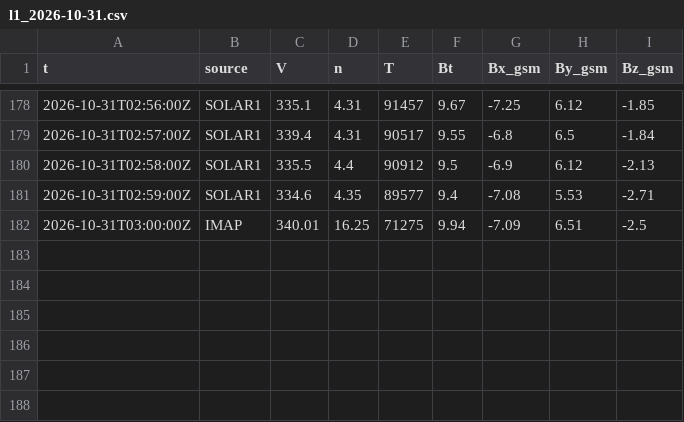
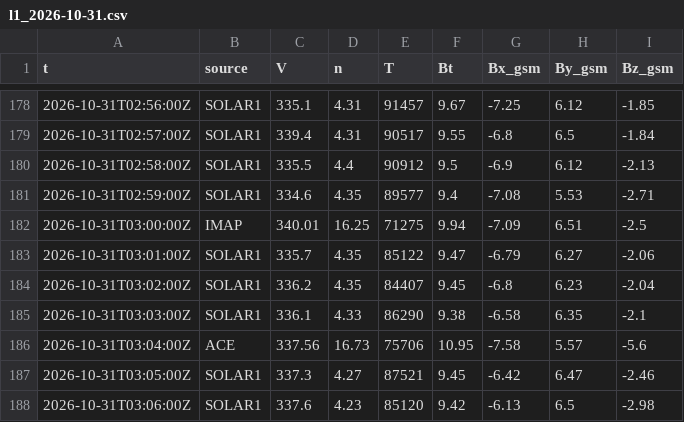
Before and after one commit to Rom1cmoi/veille-cig-france, a CSV file: journal/l1/l1_2026-10-31.csv, drawn as a sheet; only a part is shown, gaps mark what is left out; the diff names each change by its address in the sheet, - before the commit and + after, or states it on an @@ line.

```diff
--- a/journal/l1/l1_2026-10-31.csv
+++ b/journal/l1/l1_2026-10-31.csv
+row 183: 2026-10-31T03:01:00Z | SOLAR1 | 335.7 | 4.35 | 85122 | 9.47 | -6.79 | 6.27 | -2.06
+row 184: 2026-10-31T03:02:00Z | SOLAR1 | 336.2 | 4.35 | 84407 | 9.45 | -6.8 | 6.23 | -2.04
+row 185: 2026-10-31T03:03:00Z | SOLAR1 | 336.1 | 4.33 | 86290 | 9.38 | -6.58 | 6.35 | -2.1
+row 186: 2026-10-31T03:04:00Z | ACE | 337.56 | 16.73 | 75706 | 10.95 | -7.58 | 5.57 | -5.6
+row 187: 2026-10-31T03:05:00Z | SOLAR1 | 337.3 | 4.27 | 87521 | 9.45 | -6.42 | 6.47 | -2.46
+row 188: 2026-10-31T03:06:00Z | SOLAR1 | 337.6 | 4.23 | 85120 | 9.42 | -6.13 | 6.5 | -2.98
```
Also changed, not shown: journal/collectes_2026-10.csv, 1 other file.
